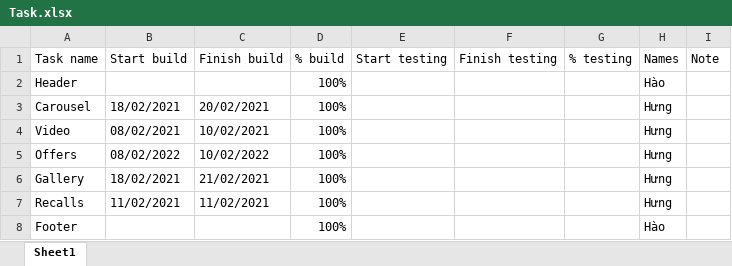
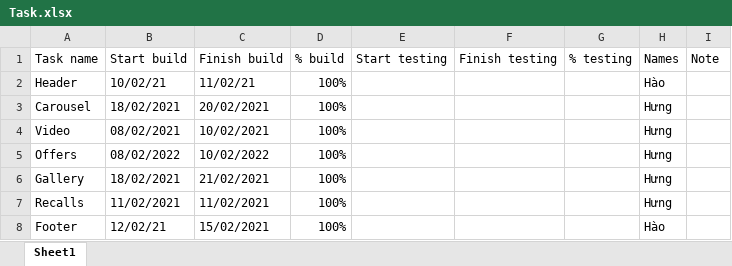
Before and after one commit to lenhuthao0777/fordPage, an Excel workbook: Task.xlsx, sheet Sheet1, drawn as a sheet; values as stored, in another font and other column widths than the file's, no borders; the diff names each change by its address in the sheet, - before the commit and + after, or states it on an @@ line.

```diff
--- a/Task.xlsx (sheet Sheet1)
+++ b/Task.xlsx (sheet Sheet1)
-B2 (Start build): (empty)
+B2 (Start build): 10/02/21
-C2 (Finish build): (empty)
+C2 (Finish build): 11/02/21
-B8 (Start build): (empty)
+B8 (Start build): 12/02/21
-C8 (Finish build): (empty)
+C8 (Finish build): 15/02/2021
```
Also changed, not shown: 1 other file.
